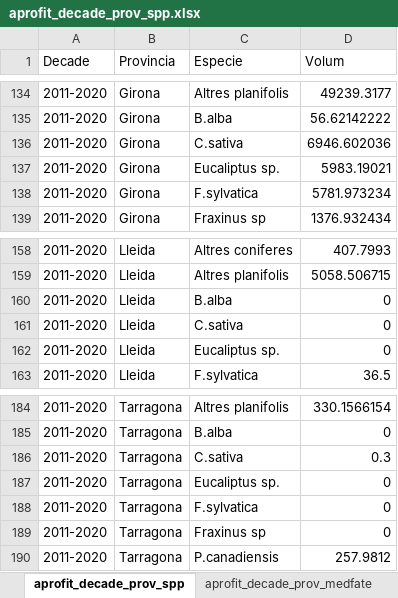
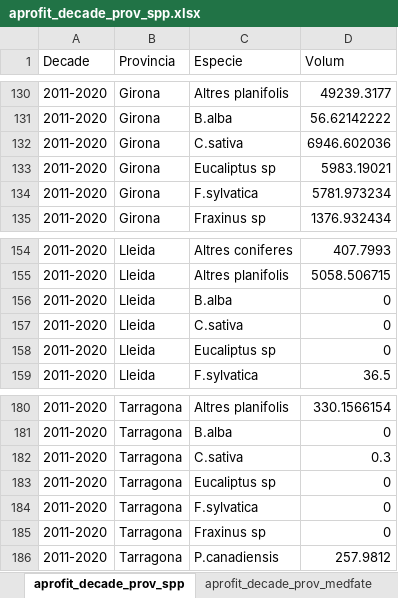
Before and after one commit to giuseppe-capizzi/FORESFUTURE_management, an Excel workbook: Data/aprofit_decade_prov_spp.xlsx, sheet aprofit_decade_prov_spp, drawn as a sheet; only a part is shown, gaps mark what is left out; values as stored, in another font and other column widths than the file's, no borders; addresses are those after the commit; the diff covers the shown part only; the diff names each change by its address in the sheet, - before the commit and + after, or states it on an @@ line.

```diff
--- a/Data/aprofit_decade_prov_spp.xlsx (sheet aprofit_decade_prov_spp)
+++ b/Data/aprofit_decade_prov_spp.xlsx (sheet aprofit_decade_prov_spp)
-C133 (Especie): Eucaliptus sp.
+C133 (Especie): Eucaliptus sp
-C158 (Especie): Eucaliptus sp.
+C158 (Especie): Eucaliptus sp
-C183 (Especie): Eucaliptus sp.
+C183 (Especie): Eucaliptus sp
```
Also changed, not shown: 4 removed rows and 3 edited cells elsewhere in this sheet, sheet aprofit_decade_prov_medfate, 1 other file.
